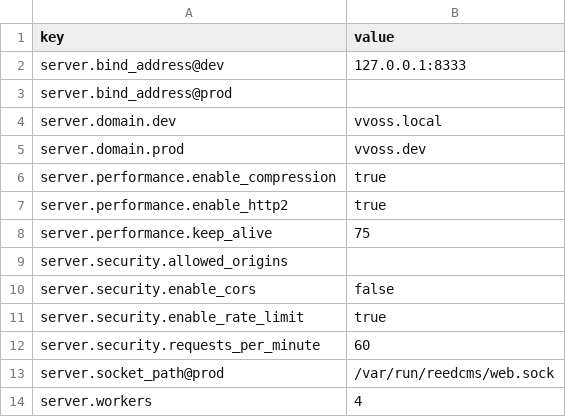
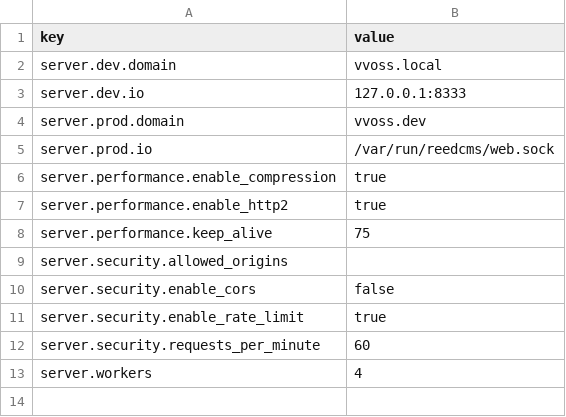
Before and after one commit to vvoss-dev/ReedCMS, a CSV file: .reed/server.csv, drawn as a sheet.

Commit message:
[CONFIG] – refactor: restructure server configuration by environment
Reorganized server configuration for better clarity:

Before:
- server.bind_address@dev
- server.domain.dev
- Mixed grouping by feature and environment

After:
- [server.dev] with domain + io
- [server.prod] with domain + io
- Clean grouping by environment

Benefits:
- All dev settings in [server.dev]
- All prod settings in [server.prod]
- 'io' is semantically correct for both TCP and Unix socket
- Consistent structure across TOML and CSV

Updated:
- Reed.toml: New [server.dev] and [server.prod] sections
- .reed/server.csv: Keys follow server.{env}.{property} pattern
- scripts/setup.sh: Updated to read server.dev.domain

```diff
--- a/.reed/server.csv
+++ b/.reed/server.csv
@@ -1,6 +1,6 @@
 key|value
-server.bind_address@dev|127.0.0.1:8333
-server.bind_address@prod|
-server.domain.dev|vvoss.local
-server.domain.prod|vvoss.dev
+server.dev.domain|vvoss.local
+server.dev.io|127.0.0.1:8333
+server.prod.domain|vvoss.dev
+server.prod.io|/var/run/reedcms/web.sock
 server.performance.enable_compression|true
@@ -12,3 +12,2 @@ server.security.enable_rate_limit|true
 server.security.requests_per_minute|60
-server.socket_path@prod|/var/run/reedcms/web.sock
 server.workers|4
```
Also changed, not shown: 2 other files.
